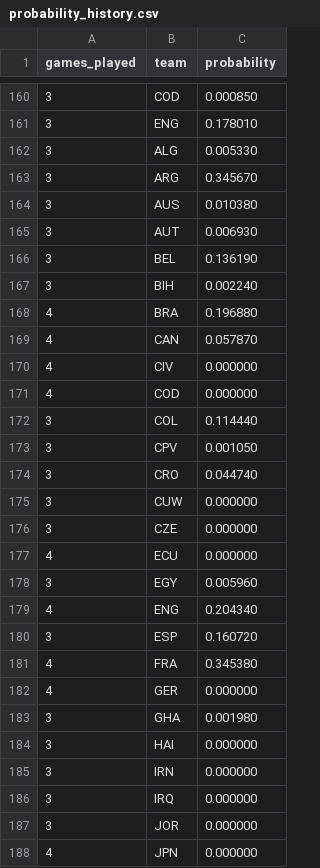
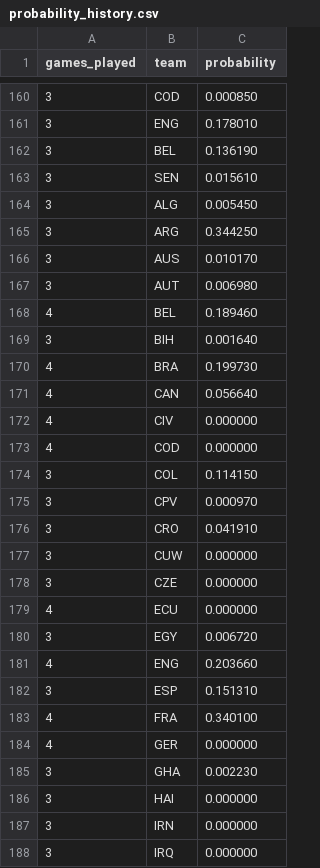
Before and after one commit to mvermeulen/ai, a CSV file: worldcup/data/probability_history.csv, drawn as a sheet; only a part is shown, gaps mark what is left out; the shorter side is filled out with more unchanged rows; the diff covers the shown part only.

Commit message:
Update game.

```diff
--- a/worldcup/data/probability_history.csv
+++ b/worldcup/data/probability_history.csv
@@ -161,15 +161,17 @@ games_played,team,probability
 3,ENG,0.178010
-3,ALG,0.005330
-3,ARG,0.345670
-3,AUS,0.010380
-3,AUT,0.006930
 3,BEL,0.136190
-3,BIH,0.002240
-4,BRA,0.196880
-4,CAN,0.057870
+3,SEN,0.015610
+3,ALG,0.005450
+3,ARG,0.344250
+3,AUS,0.010170
+3,AUT,0.006980
+4,BEL,0.189460
+3,BIH,0.001640
+4,BRA,0.199730
+4,CAN,0.056640
 4,CIV,0.000000
 4,COD,0.000000
-3,COL,0.114440
-3,CPV,0.001050
-3,CRO,0.044740
+3,COL,0.114150
+3,CPV,0.000970
+3,CRO,0.041910
 3,CUW,0.000000
@@ -177,8 +179,8 @@ games_played,team,probability
 4,ECU,0.000000
-3,EGY,0.005960
-4,ENG,0.204340
-3,ESP,0.160720
-4,FRA,0.345380
+3,EGY,0.006720
+4,ENG,0.203660
+3,ESP,0.151310
+4,FRA,0.340100
 4,GER,0.000000
-3,GHA,0.001980
+3,GHA,0.002230
 3,HAI,0.000000
```
Also changed, not shown: 1 added row and 7 edited cells elsewhere in this file, worldcup/data/schedule.csv.
